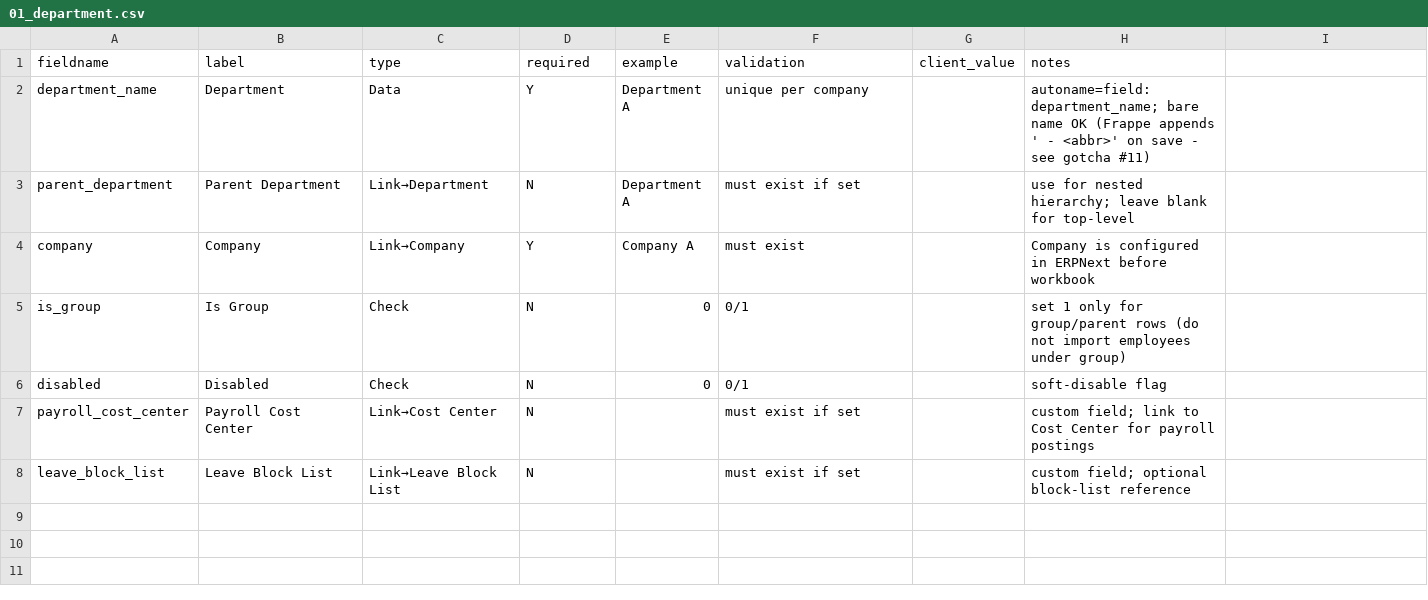
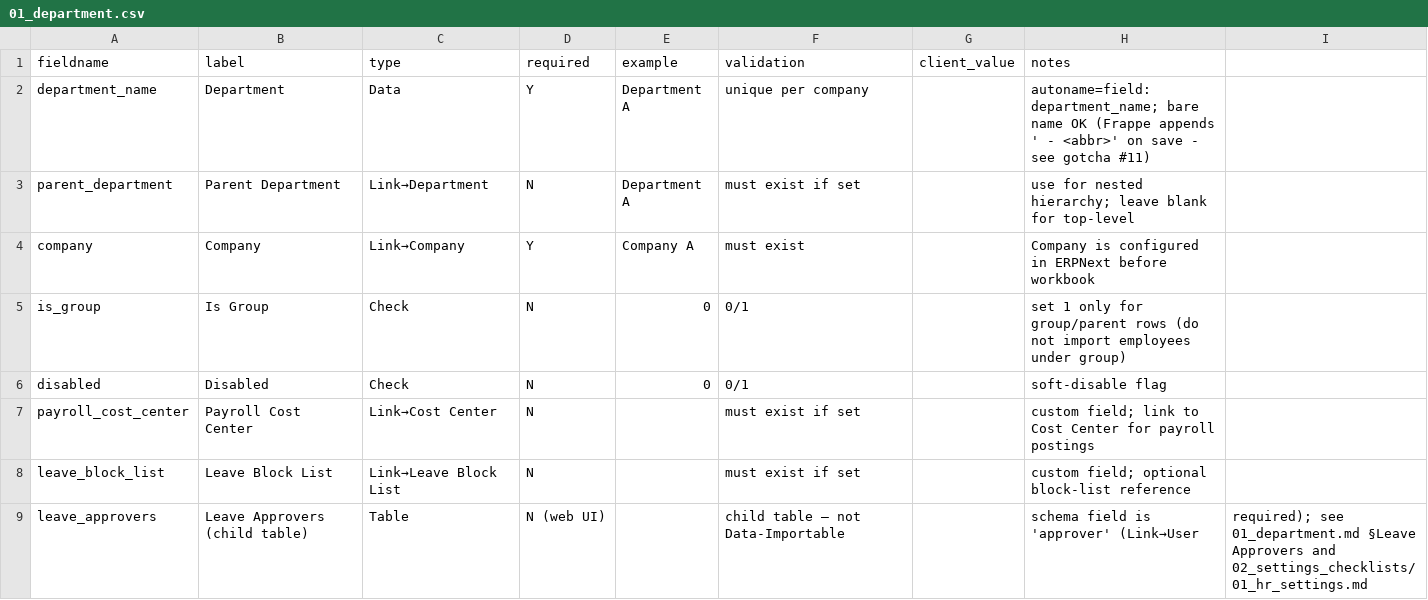
Before and after one commit to venkat-narasimha/haritha-hospitals, a CSV file: docs/client-onboarding/03-intake-workbook/01_master_data/01_department.csv, drawn as a sheet; the diff names each change by its address in the sheet, - before the commit and + after, or states it on an @@ line.

Commit message:
docs(intake): update 3 templates for HRMS v16 requirements (Sep 17-21 gap)
Per Sep 21 client-templates audit, the following updates were needed:

1. 01_department.md + .csv — add leave_approvers child table
   - Schema field is 'approver' (not 'leave_approver'); Link to User, required
   - Per-Department approver inheritance (any employee in dept uses it)
   - Required for Leave Application approver assignment

2. 01_hr_settings.md — extend with 2 new sections:
   - 'Workflow for Leave Application' — states (Pending/Approved/Rejected/Cancelled) + transitions (Approve/Reject); HRMS v16 does not ship with default Workflow, so submit() is blocked until status='Approved'/'Rejected'; UI Approve button absent without Workflow
   - 'Email Account' — required for HR Settings.leave_approval_notification_template notifications to actually send (silently no-op without one)

3. 03-intake-workbook/README.md — link settings_checklists/ directory (previously only mentioned in §8 file map as 'out of P5 scope', now linked from §3 see-also, §8 inline, and Related section)

Sanitization grep: passed (no IPs/hostnames/paths/hashes; 'password' hits are HRMS Email Account field name documentation, not credentials).

```diff
--- a/docs/client-onboarding/03-intake-workbook/01_master_data/01_department.csv
+++ b/docs/client-onboarding/03-intake-workbook/01_master_data/01_department.csv
+row 9: leave_approvers | Leave Approvers (child table) | Table | N (web UI) |  | child table — not Data-Importable |  | schema field is 'approver' (Link→User | required); see 01_department.md §Leave Approvers and 02_settings_checklists/01_hr_settings.md
```
Also changed, not shown: 3 other files.
